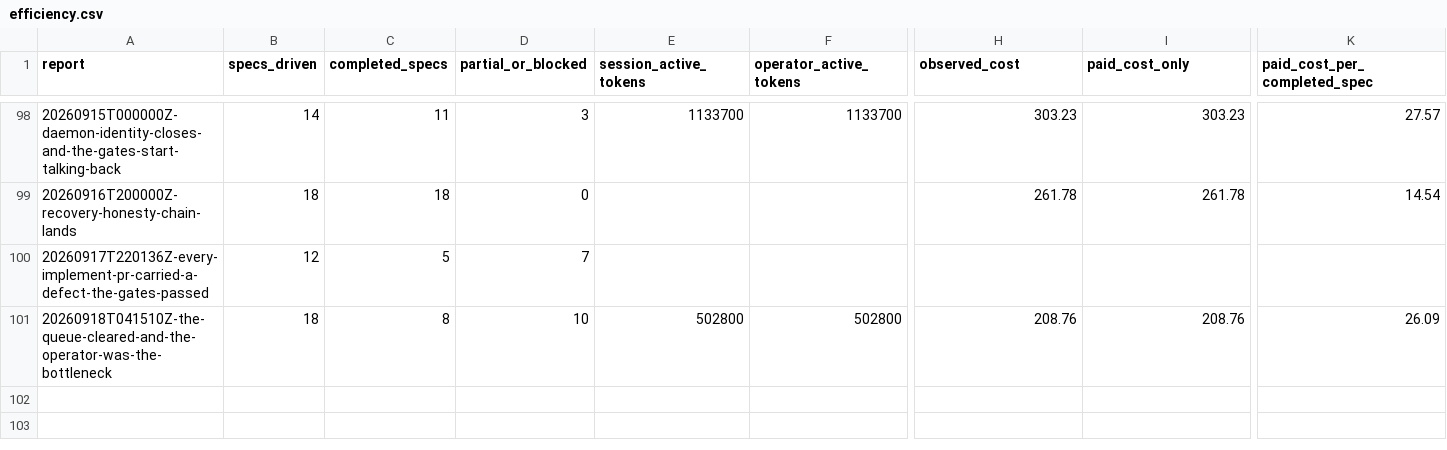
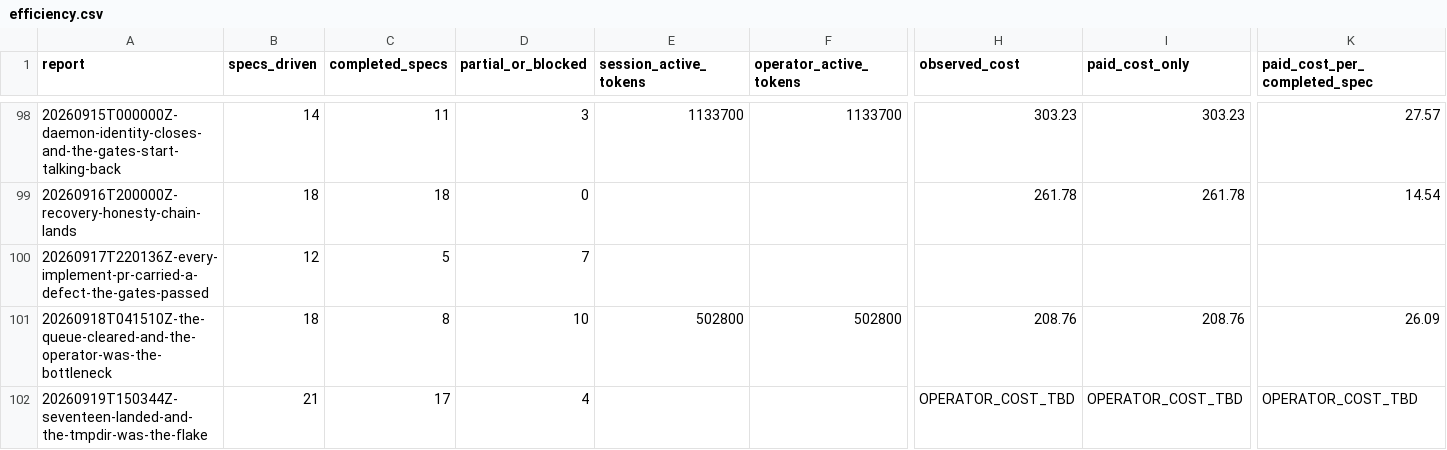
Before and after one commit to cbrenner04/jarvis, a CSV file: reports/efficiency.csv, drawn as a sheet; only a part is shown, gaps mark what is left out; rows hold the shown columns only; the diff names each change by its address in the sheet, - before the commit and + after, or states it on an @@ line.

```diff
--- a/reports/efficiency.csv
+++ b/reports/efficiency.csv
+row 102: 20260919T150344Z-seventeen-landed-and-the-tmpdir-was-the-flake | 21 | 17 | 4 |  |  | OPERATOR_COST_TBD | OPERATOR_COST_TBD | OPERATOR_COST_TBD
```
Also changed, not shown: reports/operator-costs.csv, reports/operator-outcomes.csv, 12 other files.
